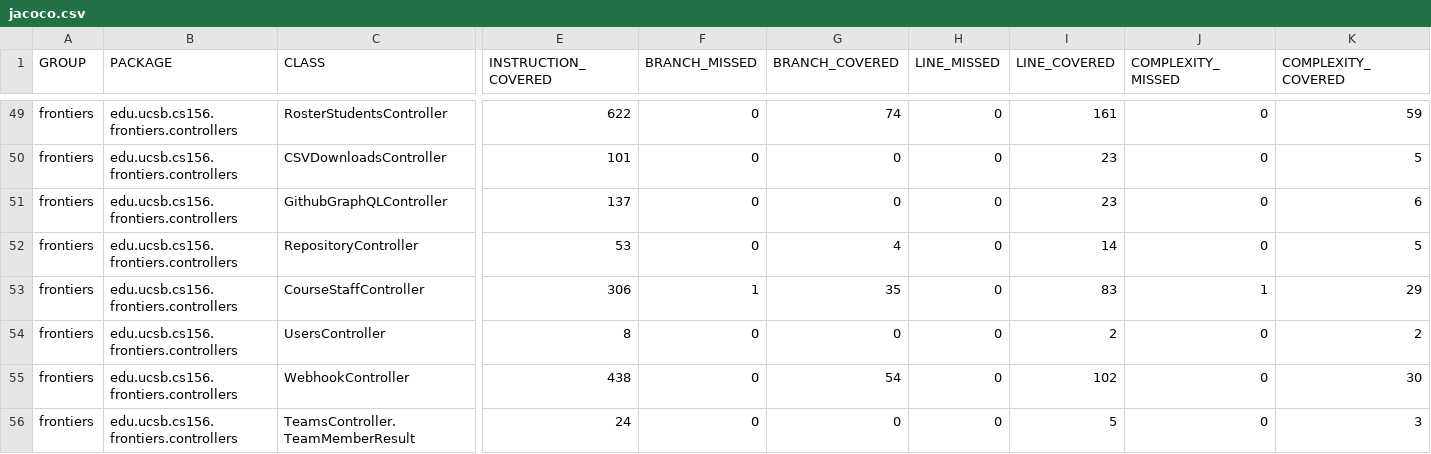
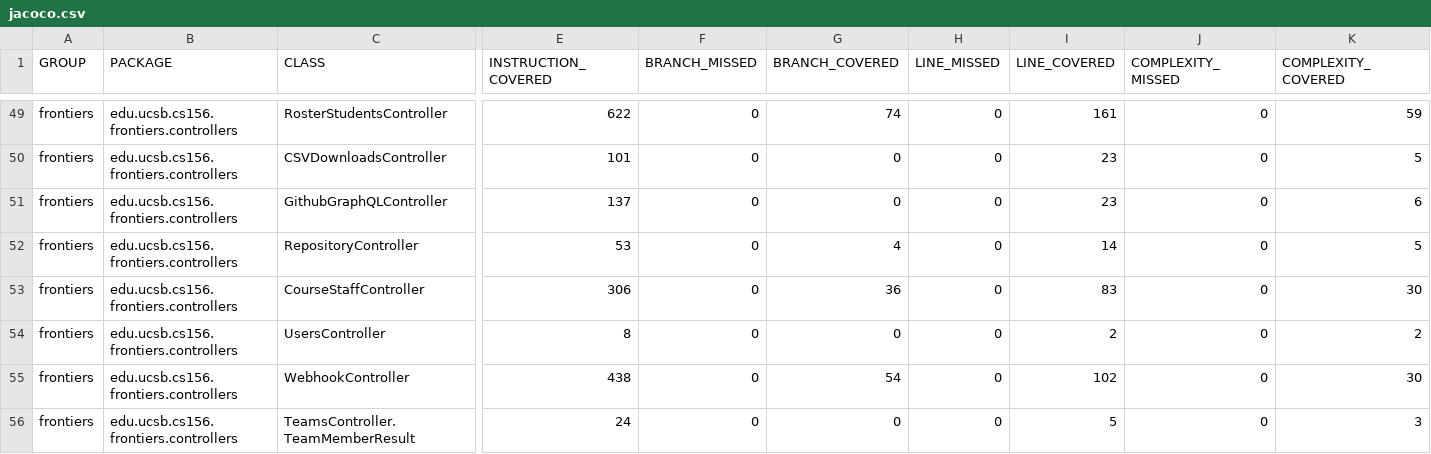
Before and after one commit to ucsb-cs156-f25/proj-frontiers-f25-10, a CSV file: prs/23/jacoco/jacoco.csv, drawn as a sheet; only a part is shown, gaps mark what is left out; the diff names each change by its address in the sheet, - before the commit and + after, or states it on an @@ line.

```diff
--- a/prs/23/jacoco/jacoco.csv
+++ b/prs/23/jacoco/jacoco.csv
-F53 (BRANCH_MISSED): 1
+F53 (BRANCH_MISSED): 0
-G53 (BRANCH_COVERED): 35
+G53 (BRANCH_COVERED): 36
-J53 (COMPLEXITY_MISSED): 1
+J53 (COMPLEXITY_MISSED): 0
-K53 (COMPLEXITY_COVERED): 29
+K53 (COMPLEXITY_COVERED): 30
```
Also changed, not shown: 7 other files.
